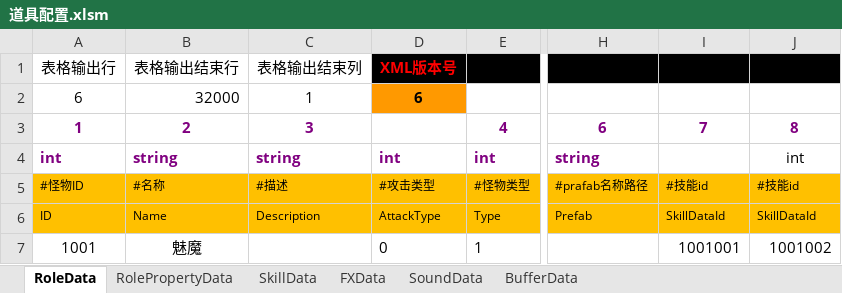
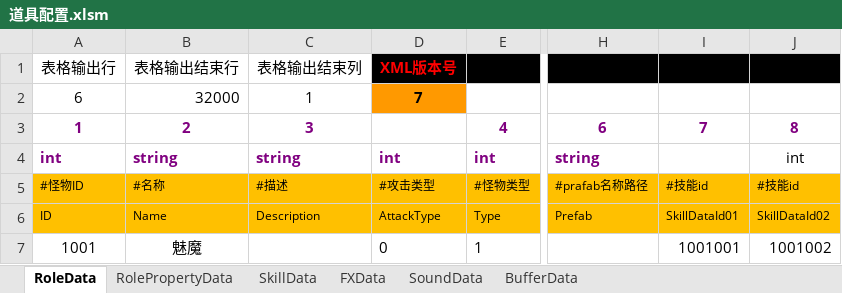
Before and after one commit to chen95nuo/NewRPG2D, an Excel workbook: 文档/道具配置.xlsm, sheet RoleData, drawn as a sheet; only a part is shown, gaps mark what is left out; values as stored, in another font and other column widths than the file's, no borders; charts and pictures and conditional formats not drawn; the diff names each change by its address in the sheet, - before the commit and + after, or states it on an @@ line.

```diff
--- a/文档/道具配置.xlsm (sheet RoleData)
+++ b/文档/道具配置.xlsm (sheet RoleData)
-D2: 6
+D2: 7
-I6: SkillDataId
+I6: SkillDataId01
-J6: SkillDataId
+J6: SkillDataId02
```
Also changed, not shown: sheet RolePropertyData, sheet SkillData, charts or pictures, 14 other files.
